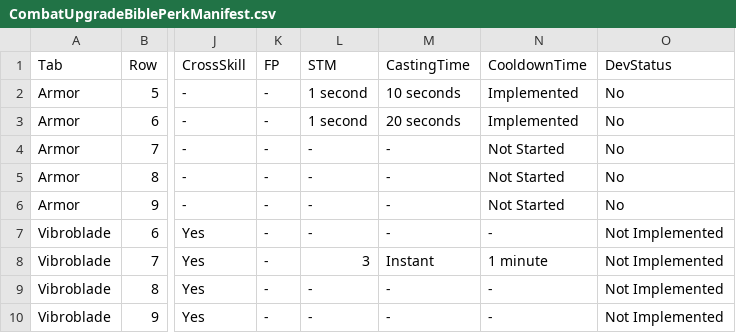
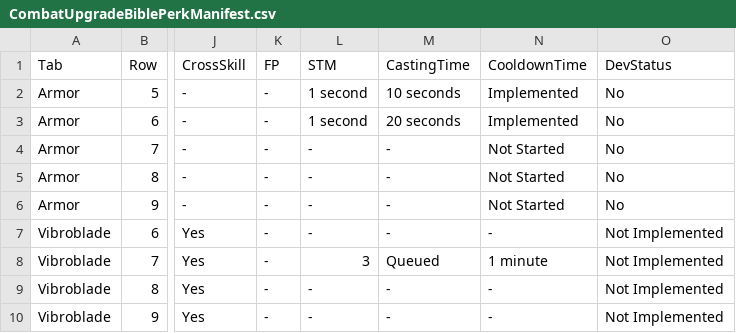
Before and after one commit to zunath/SWLOR_NWN, a CSV file: SWLOR.Game.Server/Readmes/CombatUpgradeBiblePerkManifest.csv, drawn as a sheet; only a part is shown, gaps mark what is left out; the diff covers the shown part only; the diff names each change by its address in the sheet, - before the commit and + after, or states it on an @@ line.

```diff
--- a/SWLOR.Game.Server/Readmes/CombatUpgradeBiblePerkManifest.csv
+++ b/SWLOR.Game.Server/Readmes/CombatUpgradeBiblePerkManifest.csv
-M8 (CastingTime): Instant
+M8 (CastingTime): Queued
```
Also changed, not shown: 24 edited cells elsewhere in this file, 28 other files.
